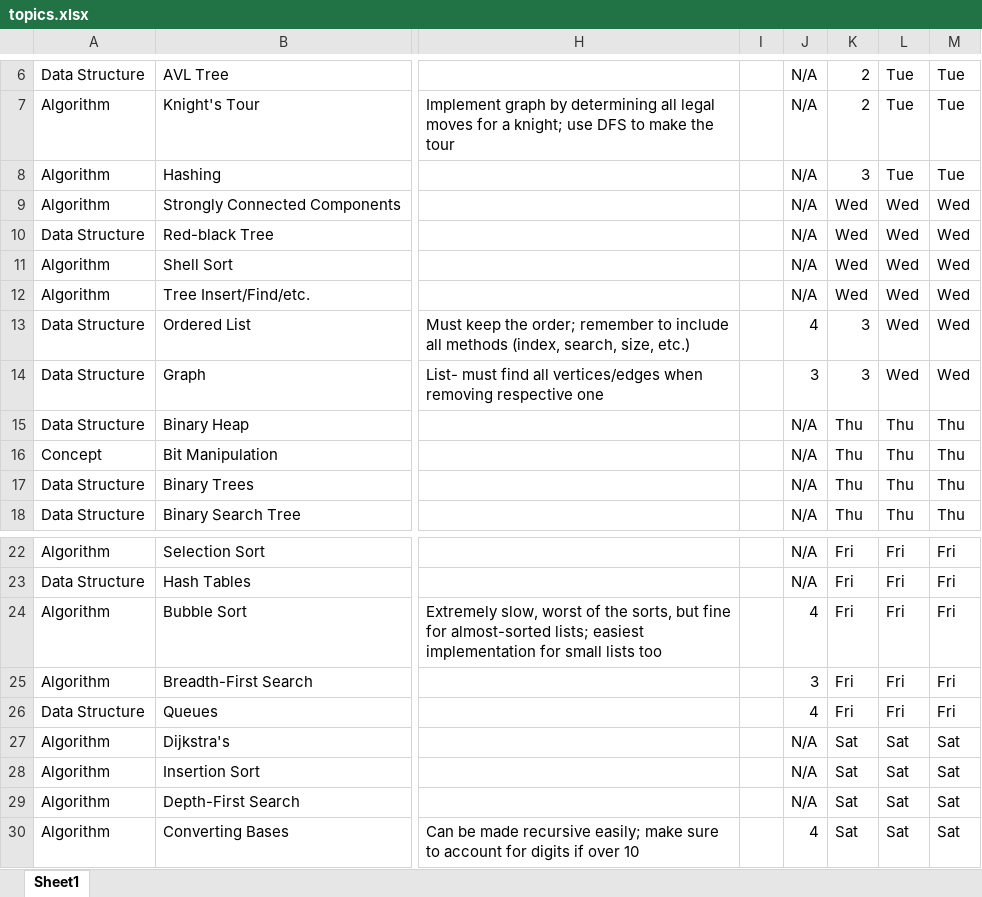
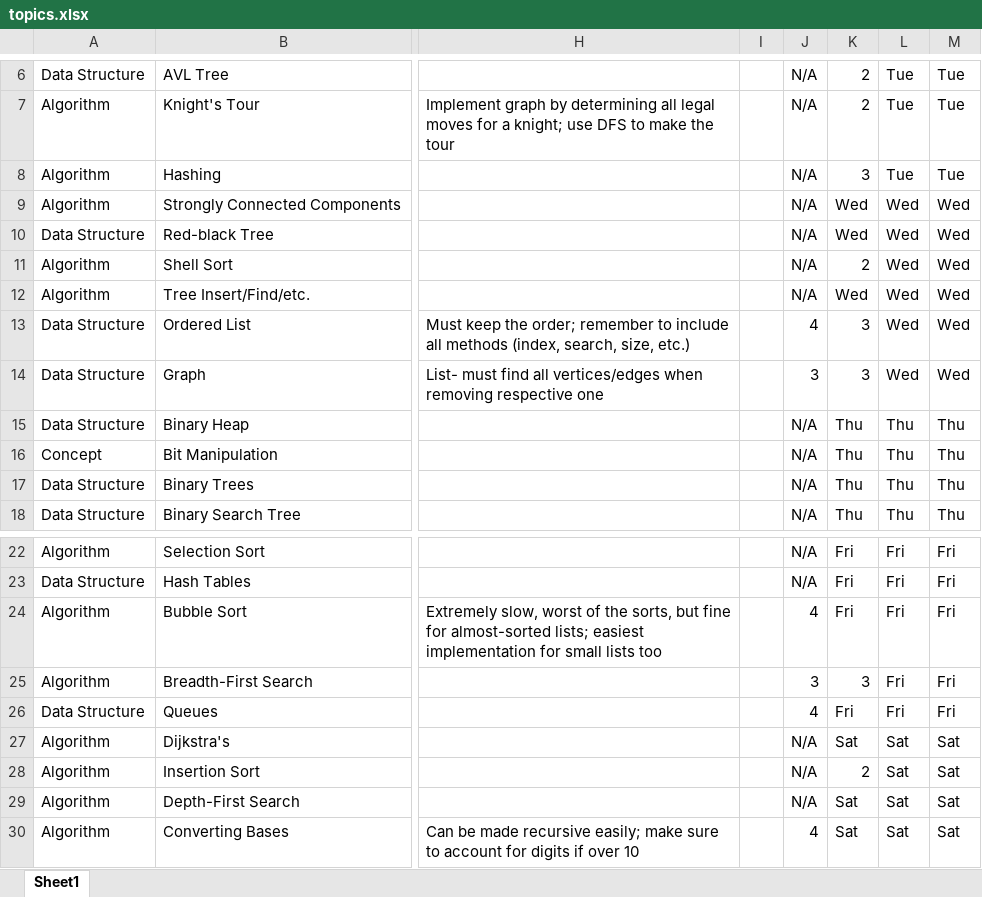
Before and after one commit to jimjshields/interview_prep, an Excel workbook: topics.xlsx, sheet Sheet1, drawn as a sheet; only a part is shown, gaps mark what is left out; values as stored, in another font and other column widths than the file's, no borders; the diff names each change by its address in the sheet, - before the commit and + after, or states it on an @@ line.

```diff
--- a/topics.xlsx (sheet Sheet1)
+++ b/topics.xlsx (sheet Sheet1)
-K11: Wed
+K11: 2
-K25: Fri
+K25: 3
-K28: Sat
+K28: 2
```
Also changed, not shown: 1 other file.
